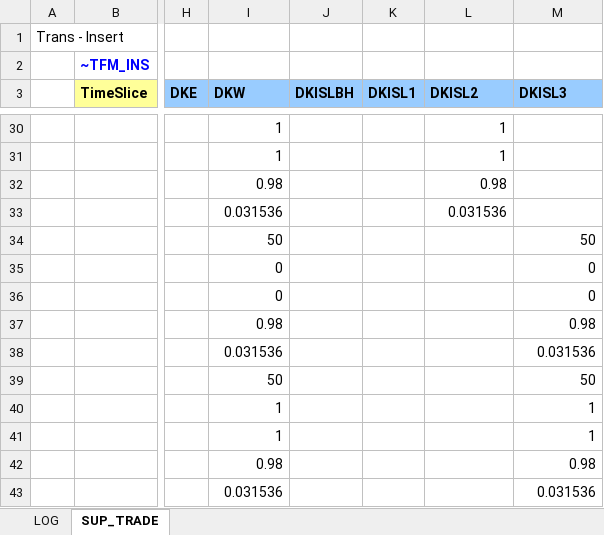
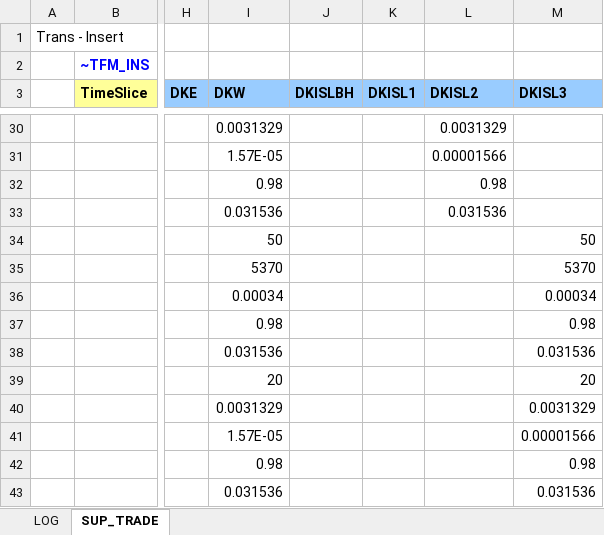
Before and after one commit to MikkelBosack/EnergyIsland, an Excel workbook: SuppXLS/Trades/ScenTrade_SUP_TRADE.xlsx, sheet SUP_TRADE, drawn as a sheet; only a part is shown, gaps mark what is left out; values as stored, in another font and other column widths than the file's, no borders; the diff covers the shown part only; the diff names each change by its address in the sheet, - before the commit and + after, or states it on an @@ line.

```diff
--- a/SuppXLS/Trades/ScenTrade_SUP_TRADE.xlsx (sheet SUP_TRADE)
+++ b/SuppXLS/Trades/ScenTrade_SUP_TRADE.xlsx (sheet SUP_TRADE)
-I30 (DKW): 1
+I30 (DKW): 0.0031329
-L30 (DKISL2): 1
+L30 (DKISL2): 0.0031329
-I31 (DKW): 1
+I31 (DKW): 1.57E-05
-L31 (DKISL2): 1
+L31 (DKISL2): 0.00001566
-I35 (DKW): 0
+I35 (DKW): 5370
-M35 (DKISL3): 0
+M35 (DKISL3): 5370
-I36 (DKW): 0
+I36 (DKW): 0.00034
-M36 (DKISL3): 0
+M36 (DKISL3): 0.00034
-I39 (DKW): 50
+I39 (DKW): 20
-M39 (DKISL3): 50
+M39 (DKISL3): 20
-I40 (DKW): 1
+I40 (DKW): 0.0031329
-M40 (DKISL3): 1
+M40 (DKISL3): 0.0031329
-I41 (DKW): 1
+I41 (DKW): 1.57E-05
-M41 (DKISL3): 1
+M41 (DKISL3): 0.00001566
```
Also changed, not shown: 25 edited cells elsewhere in this sheet, 1 other file.
